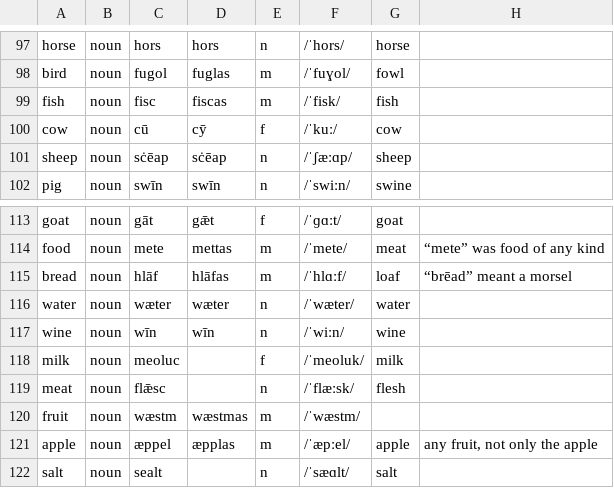
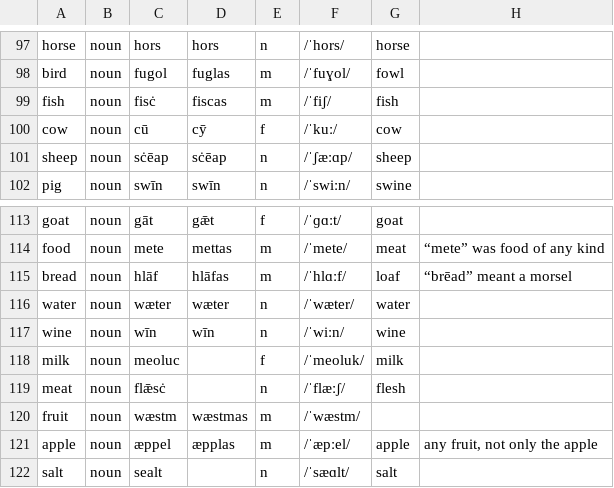
Before and after one commit to quiquae/weft, a TSV file: tools/seed/lex-ang.tsv, drawn as a sheet; only a part is shown, gaps mark what is left out.

```diff
--- a/tools/seed/lex-ang.tsv
+++ b/tools/seed/lex-ang.tsv
@@ -98,3 +98,3 @@ horse	noun	hors	hors	n	/ˈhors/	horse
 bird	noun	fugol	fuglas	m	/ˈfuɣol/	fowl	
-fish	noun	fisc	fiscas	m	/ˈfisk/	fish	
+fish	noun	fisċ	fiscas	m	/ˈfiʃ/	fish	
 cow	noun	cū	cȳ	f	/ˈkuː/	cow	
@@ -118,3 +118,3 @@ wine	noun	wīn	wīn	n	/ˈwiːn/	wine
 milk	noun	meoluc		f	/ˈmeoluk/	milk	
-meat	noun	flǣsc		n	/ˈflæːsk/	flesh	
+meat	noun	flǣsċ		n	/ˈflæːʃ/	flesh	
 fruit	noun	wæstm	wæstmas	m	/ˈwæstm/		
```
Also changed, not shown: tools/seed/ang-etymons.tsv, tools/seed/card-ids.tsv, 5 other files.
